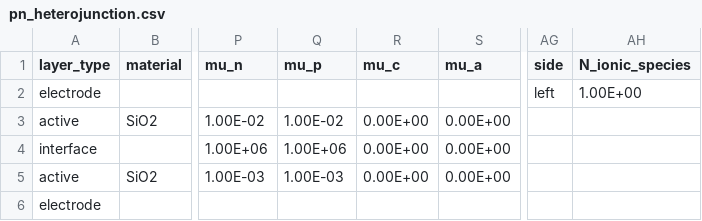
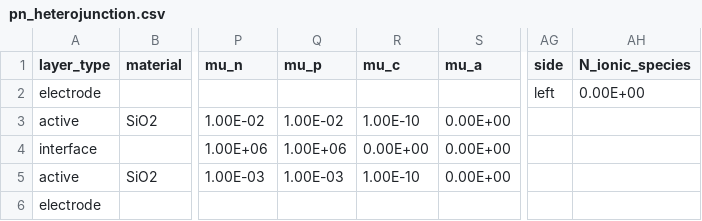
Before and after one commit to barnesgroupICL/Driftfusion, a CSV file: Input_files/pn_heterojunction.csv, drawn as a sheet; only a part is shown, gaps mark what is left out; the diff names each change by its address in the sheet, - before the commit and + after, or states it on an @@ line.

```diff
--- a/Input_files/pn_heterojunction.csv
+++ b/Input_files/pn_heterojunction.csv
-AH2 (N_ionic_species): 1.00E+00
+AH2 (N_ionic_species): 0.00E+00
-R3 (mu_c): 0.00E+00
+R3 (mu_c): 1.00E-10
-R5 (mu_c): 0.00E+00
+R5 (mu_c): 1.00E-10
```
Also changed, not shown: Input_files/mim.csv, 3 other files.
